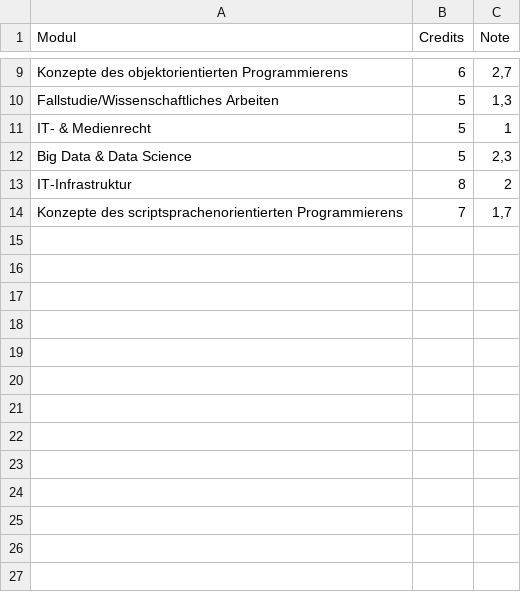
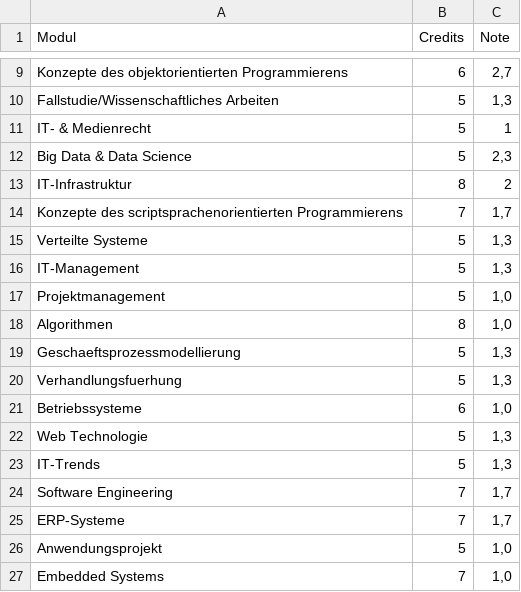
Before and after one commit to bastiliciouz/uni_score_calc, a CSV file: resources/Aktueller_Schnitt.csv, drawn as a sheet; only a part is shown, gaps mark what is left out; the diff names each change by its address in the sheet, - before the commit and + after, or states it on an @@ line.

Commit message:
Mit Anzeige erreichter Credits

```diff
--- a/resources/Aktueller_Schnitt.csv
+++ b/resources/Aktueller_Schnitt.csv
+row 15: Verteilte Systeme | 5 | 1,3
+row 16: IT-Management | 5 | 1,3
+row 17: Projektmanagement | 5 | 1,0
+row 18: Algorithmen | 8 | 1,0
+row 19: Geschaeftsprozessmodellierung | 5 | 1,3
+row 20: Verhandlungsfuerhung | 5 | 1,3
+row 21: Betriebssysteme | 6 | 1,0
+row 22: Web Technologie | 5 | 1,3
+row 23: IT-Trends | 5 | 1,3
+row 24: Software Engineering | 7 | 1,7
+row 25: ERP-Systeme | 7 | 1,7
+row 26: Anwendungsprojekt | 5 | 1,0
+row 27: Embedded Systems | 7 | 1,0
```
Also changed, not shown: 2 other files.
